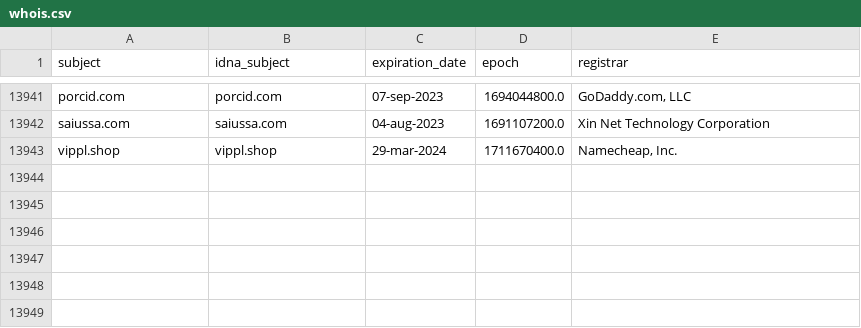
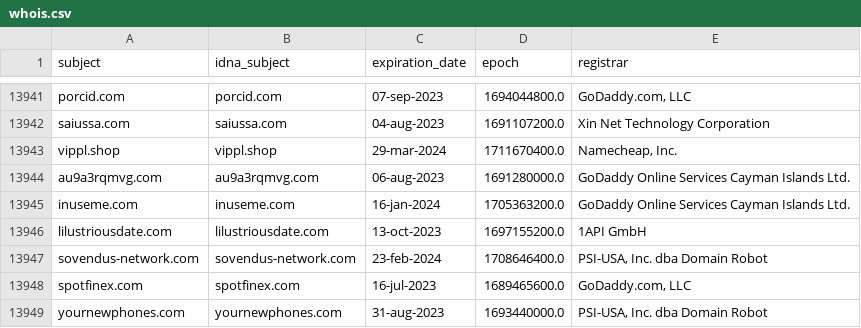
Before and after one commit to dead-hosts/KADhosts_git_azet12, a CSV file: .pyfunceble/whois.csv, drawn as a sheet; only a part is shown, gaps mark what is left out.

```diff
--- a/.pyfunceble/whois.csv
+++ b/.pyfunceble/whois.csv
@@ -13943 +13943,7 @@ saiussa.com,saiussa.com,04-aug-2023,1691107200.0,Xin Net Technology Corporation
 vippl.shop,vippl.shop,29-mar-2024,1711670400.0,"Namecheap, Inc."
+au9a3rqmvg.com,au9a3rqmvg.com,06-aug-2023,1691280000.0,GoDaddy Online Services Cayman Islands Ltd.
+inuseme.com,inuseme.com,16-jan-2024,1705363200.0,GoDaddy Online Services Cayman Islands Ltd.
+lilustriousdate.com,lilustriousdate.com,13-oct-2023,1697155200.0,1API GmbH
+sovendus-network.com,sovendus-network.com,23-feb-2024,1708646400.0,"PSI-USA, Inc. dba Domain Robot"
+spotfinex.com,spotfinex.com,16-jul-2023,1689465600.0,"GoDaddy.com, LLC"
+yournewphones.com,yournewphones.com,31-aug-2023,1693440000.0,"PSI-USA, Inc. dba Domain Robot"
```
Also changed, not shown: .pyfunceble/inactive.csv, 11 other files.
